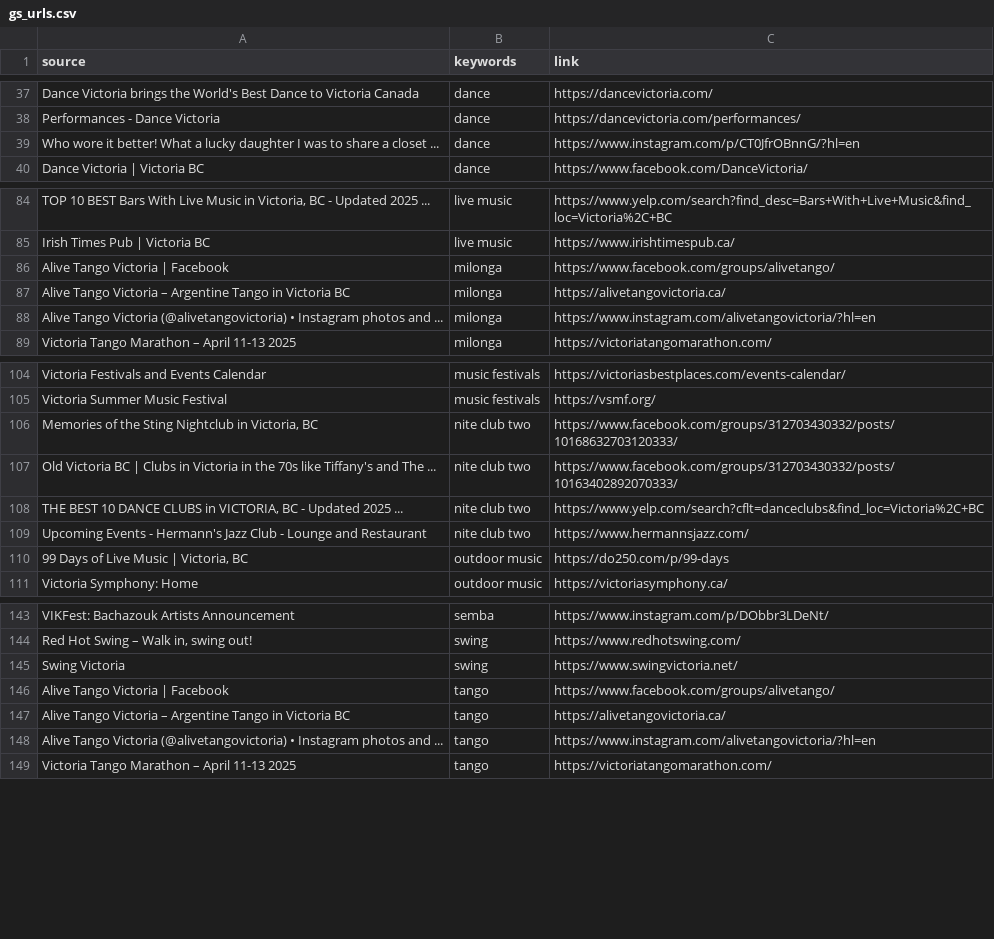
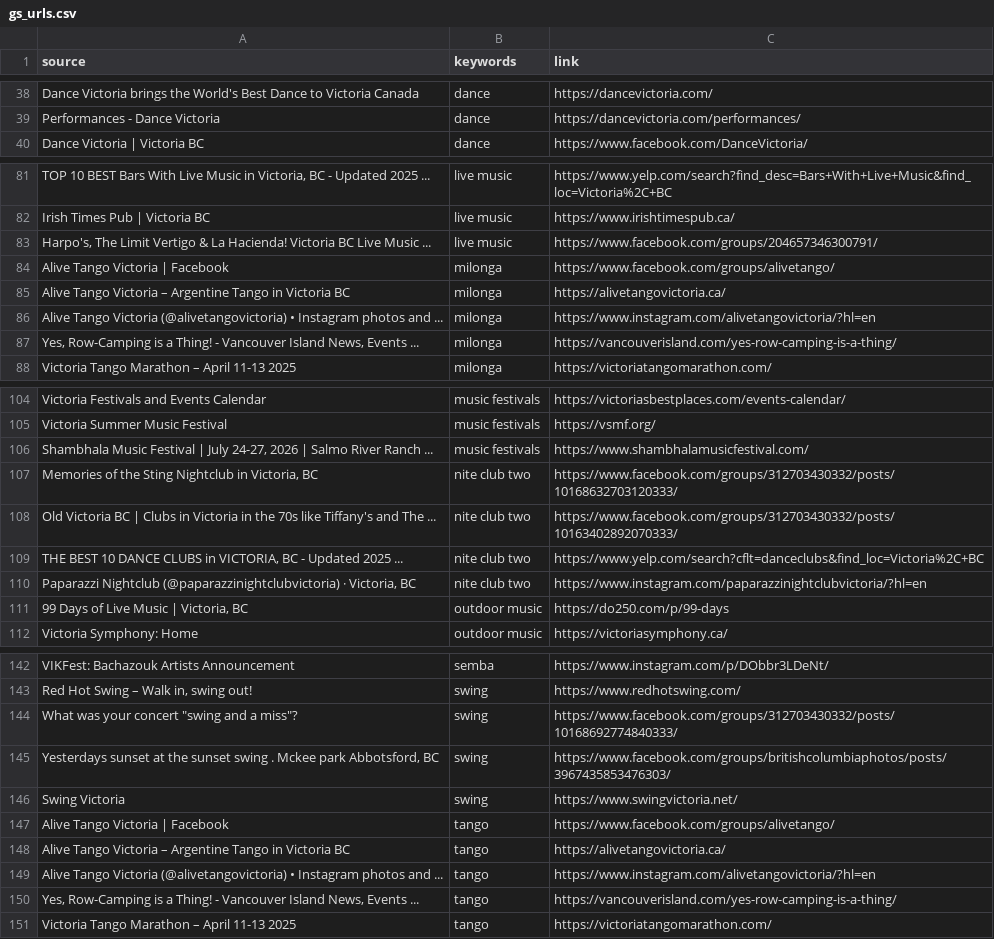
Before and after one commit to LindsayMoir/social_dance_app, a CSV file: data/urls/gs_urls.csv, drawn as a sheet; only a part is shown, gaps mark what is left out; removed rows and columns are numbered as before the commit, all else as after; the diff covers the shown part only; the diff names each change by its address in the sheet, - before the commit and + after, or states it on an @@ line.

```diff
--- a/data/urls/gs_urls.csv
+++ b/data/urls/gs_urls.csv
-row 39: Who wore it better! What a lucky daughter I was to share a closet ... | dance | https://www.instagram.com/p/CT0JfrOBnnG/?hl=en
+row 83: Harpo's, The Limit Vertigo & La Hacienda! Victoria BC Live Music ... | live music | https://www.facebook.com/groups/204657346300791/
+row 87: Yes, Row-Camping is a Thing! - Vancouver Island News, Events ... | milonga | https://vancouverisland.com/yes-row-camping-is-a-thing/
+row 106: Shambhala Music Festival | July 24-27, 2026 | Salmo River Ranch ... | music festivals | https://www.shambhalamusicfestival.com/
-row 109: Upcoming Events - Hermann's Jazz Club - Lounge and Restaurant | nite club two | https://www.hermannsjazz.com/
+row 110: Paparazzi Nightclub (@paparazzinightclubvictoria) · Victoria, BC | nite club two | https://www.instagram.com/paparazzinightclubvictoria/?hl=en
+row 144: What was your concert "swing and a miss"? | swing | https://www.facebook.com/groups/312703430332/posts/10168692774840333/
+row 145: Yesterdays sunset at the sunset swing . Mckee park Abbotsford, BC | swing | https://www.facebook.com/groups/britishcolumbiaphotos/posts/3967435853476303/
+row 150: Yes, Row-Camping is a Thing! - Vancouver Island News, Events ... | tango | https://vancouverisland.com/yes-row-camping-is-a-thing/
```
Also changed, not shown: 4 added rows, 7 removed rows and 2 edited cells elsewhere in this file, data/other/email_events.csv, 3 other files.
